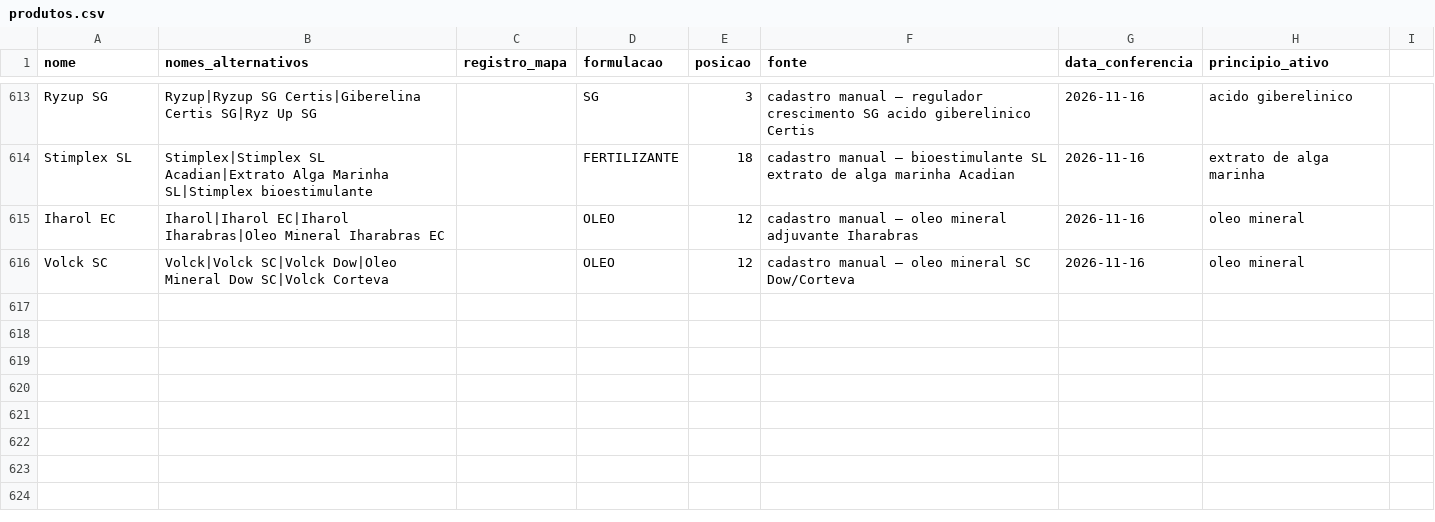
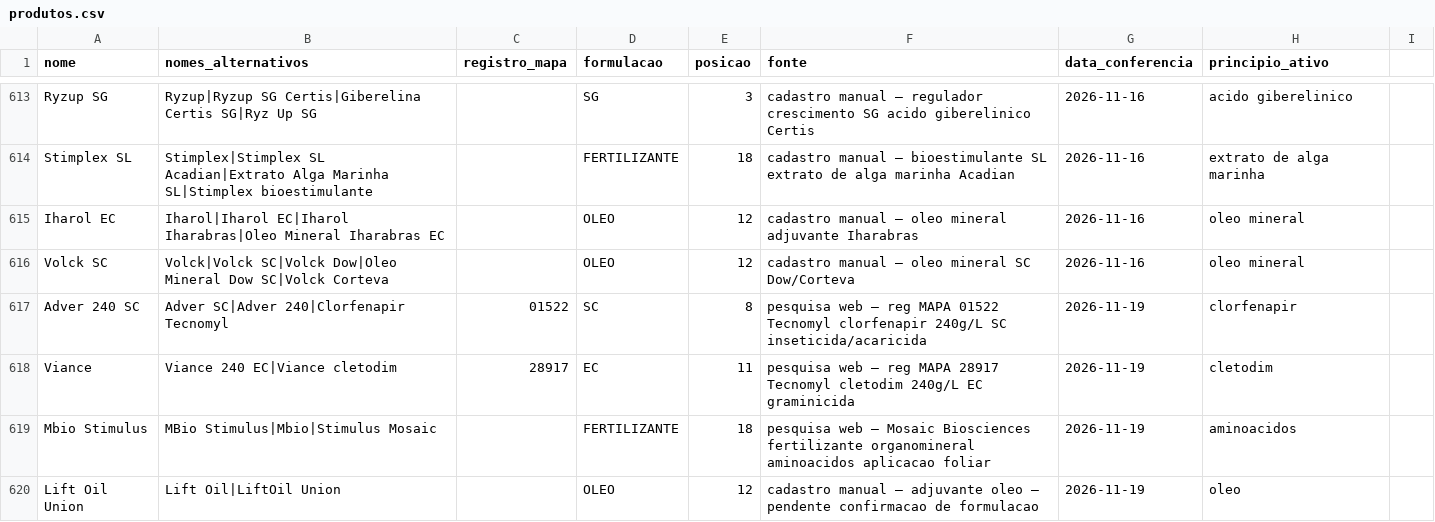
Before and after one commit to eduardopulveragro-bit/MisturaCaldas, a CSV file: data/produtos.csv, drawn as a sheet; only a part is shown, gaps mark what is left out; the diff names each change by its address in the sheet, - before the commit and + after, or states it on an @@ line.

```diff
--- a/data/produtos.csv
+++ b/data/produtos.csv
+row 617: Adver 240 SC | Adver SC|Adver 240|Clorfenapir Tecnomyl | 01522 | SC | 8 | pesquisa web — reg MAPA 01522 Tecnomyl clorfenapir 240g/L SC inseticida/acaricida | 2026-11-19 | clorfenapir
+row 618: Viance | Viance 240 EC|Viance cletodim | 28917 | EC | 11 | pesquisa web — reg MAPA 28917 Tecnomyl cletodim 240g/L EC graminicida | 2026-11-19 | cletodim
+row 619: Mbio Stimulus | MBio Stimulus|Mbio|Stimulus Mosaic |  | FERTILIZANTE | 18 | pesquisa web — Mosaic Biosciences fertilizante organomineral aminoacidos aplicacao foliar | 2026-11-19 | aminoacidos
+row 620: Lift Oil Union | Lift Oil|LiftOil Union |  | OLEO | 12 | cadastro manual — adjuvante oleo — pendente confirmacao de formulacao | 2026-11-19 | oleo
```
